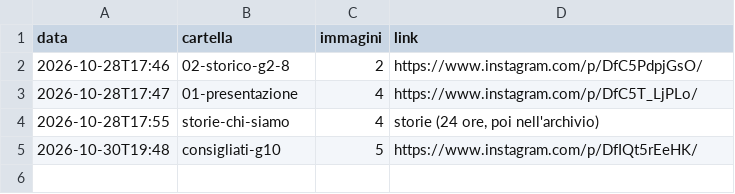
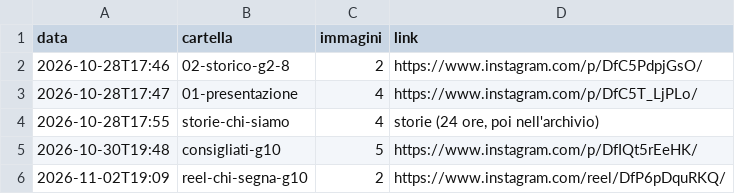
Before and after one commit to francescoqqqq/fanta-statistico-immagini, a CSV file: registro.csv, drawn as a sheet; the diff names each change by its address in the sheet, - before the commit and + after, or states it on an @@ line.

Commit message:
Pubblicato reel-chi-segna-g10

```diff
--- a/registro.csv
+++ b/registro.csv
+row 6: 2026-11-02T19:09 | reel-chi-segna-g10 | 2 | https://www.instagram.com/reel/DfP6pDquRKQ/
```
